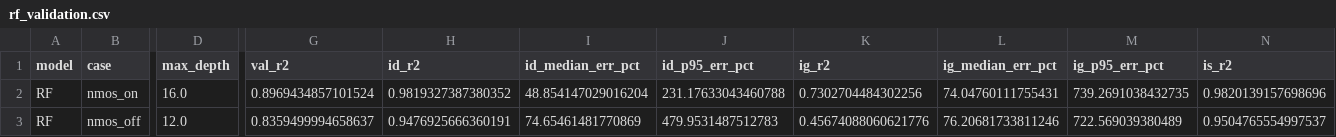
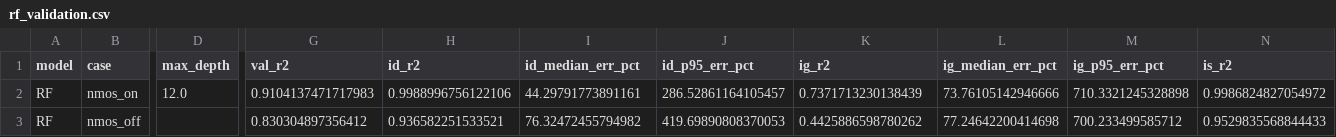
Before and after one commit to gauravv-13/dvd-ml-leakage-estimation, a CSV file: results/rf_validation.csv, drawn as a sheet; only a part is shown, gaps mark what is left out; the diff covers the shown part only; the diff names each change by its address in the sheet, - before the commit and + after, or states it on an @@ line.

```diff
--- a/results/rf_validation.csv
+++ b/results/rf_validation.csv
-D2 (max_depth): 16.0
+D2 (max_depth): 12.0
-G2 (val_r2): 0.8969434857101524
+G2 (val_r2): 0.9104137471717983
-H2 (id_r2): 0.9819327387380352
+H2 (id_r2): 0.9988996756122106
-I2 (id_median_err_pct): 48.854147029016204
+I2 (id_median_err_pct): 44.29791773891161
-J2 (id_p95_err_pct): 231.17633043460788
+J2 (id_p95_err_pct): 286.52861164105457
-K2 (ig_r2): 0.7302704484302256
+K2 (ig_r2): 0.7371713230138439
-L2 (ig_median_err_pct): 74.04760111755431
+L2 (ig_median_err_pct): 73.76105142946666
-M2 (ig_p95_err_pct): 739.2691038432735
+M2 (ig_p95_err_pct): 710.3321245328898
-N2 (is_r2): 0.9820139157698696
+N2 (is_r2): 0.9986824827054972
-D3 (max_depth): 12.0
+D3 (max_depth): (empty)
-G3 (val_r2): 0.8359499994658637
+G3 (val_r2): 0.830304897356412
-H3 (id_r2): 0.9476925666360191
+H3 (id_r2): 0.936582251533521
-I3 (id_median_err_pct): 74.65461481770869
+I3 (id_median_err_pct): 76.32472455794982
-J3 (id_p95_err_pct): 479.9531487512783
+J3 (id_p95_err_pct): 419.69890808370053
-K3 (ig_r2): 0.45674088060621776
+K3 (ig_r2): 0.4425886598780262
-L3 (ig_median_err_pct): 76.20681733811246
+L3 (ig_median_err_pct): 77.24642200414698
-M3 (ig_p95_err_pct): 722.569039380489
+M3 (ig_p95_err_pct): 700.233499585712
-N3 (is_r2): 0.9504765554997537
+N3 (is_r2): 0.9529835568844433
```
Also changed, not shown: 40 edited cells elsewhere in this file.
